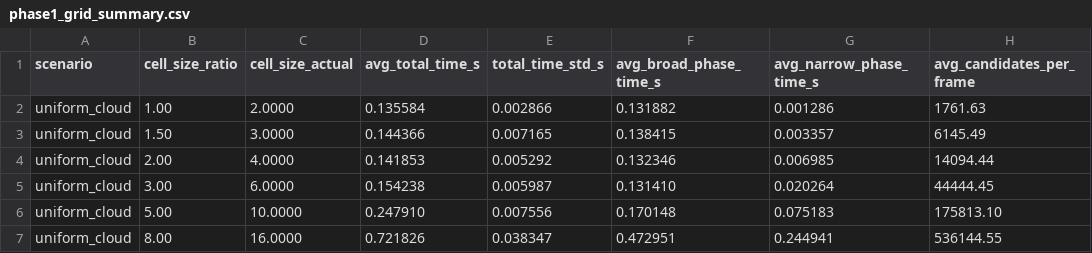
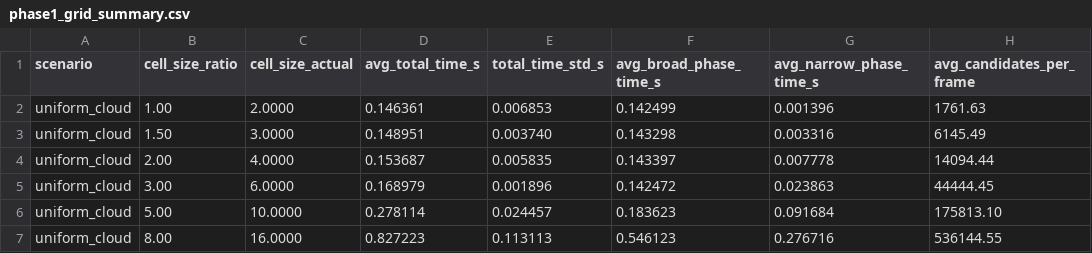
Before and after one commit to JasonYangCKSH/nbody_initial_project, a CSV file: collision2/build/phase1_grid_summary.csv, drawn as a sheet; only a part is shown; the diff names each change by its address in the sheet, - before the commit and + after, or states it on an @@ line.

```diff
--- a/collision2/build/phase1_grid_summary.csv
+++ b/collision2/build/phase1_grid_summary.csv
-D2 (avg_total_time_s): 0.135584
+D2 (avg_total_time_s): 0.146361
-E2 (total_time_std_s): 0.002866
+E2 (total_time_std_s): 0.006853
-F2 (avg_broad_phase_time_s): 0.131882
+F2 (avg_broad_phase_time_s): 0.142499
-G2 (avg_narrow_phase_time_s): 0.001286
+G2 (avg_narrow_phase_time_s): 0.001396
-D3 (avg_total_time_s): 0.144366
+D3 (avg_total_time_s): 0.148951
-E3 (total_time_std_s): 0.007165
+E3 (total_time_std_s): 0.003740
-F3 (avg_broad_phase_time_s): 0.138415
+F3 (avg_broad_phase_time_s): 0.143298
-G3 (avg_narrow_phase_time_s): 0.003357
+G3 (avg_narrow_phase_time_s): 0.003316
-D4 (avg_total_time_s): 0.141853
+D4 (avg_total_time_s): 0.153687
-E4 (total_time_std_s): 0.005292
+E4 (total_time_std_s): 0.005835
-F4 (avg_broad_phase_time_s): 0.132346
+F4 (avg_broad_phase_time_s): 0.143397
-G4 (avg_narrow_phase_time_s): 0.006985
+G4 (avg_narrow_phase_time_s): 0.007778
-D5 (avg_total_time_s): 0.154238
+D5 (avg_total_time_s): 0.168979
-E5 (total_time_std_s): 0.005987
+E5 (total_time_std_s): 0.001896
-F5 (avg_broad_phase_time_s): 0.131410
+F5 (avg_broad_phase_time_s): 0.142472
-G5 (avg_narrow_phase_time_s): 0.020264
+G5 (avg_narrow_phase_time_s): 0.023863
-D6 (avg_total_time_s): 0.247910
+D6 (avg_total_time_s): 0.278114
-E6 (total_time_std_s): 0.007556
+E6 (total_time_std_s): 0.024457
-F6 (avg_broad_phase_time_s): 0.170148
+F6 (avg_broad_phase_time_s): 0.183623
-G6 (avg_narrow_phase_time_s): 0.075183
+G6 (avg_narrow_phase_time_s): 0.091684
-D7 (avg_total_time_s): 0.721826
+D7 (avg_total_time_s): 0.827223
-E7 (total_time_std_s): 0.038347
+E7 (total_time_std_s): 0.113113
-F7 (avg_broad_phase_time_s): 0.472951
+F7 (avg_broad_phase_time_s): 0.546123
-G7 (avg_narrow_phase_time_s): 0.244941
+G7 (avg_narrow_phase_time_s): 0.276716
```
Also changed, not shown: 12 other files.
